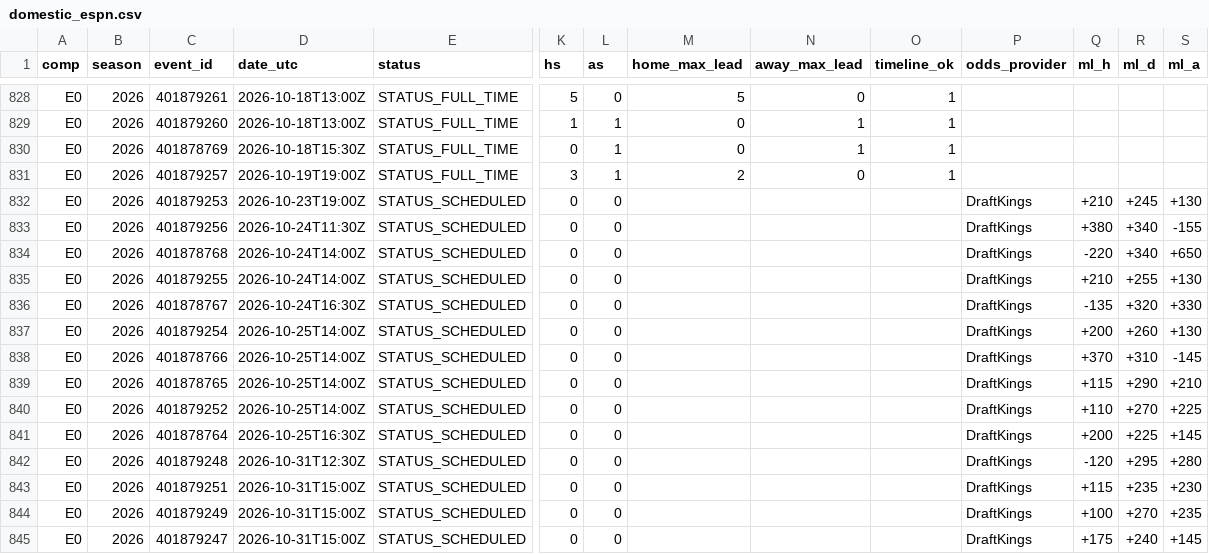
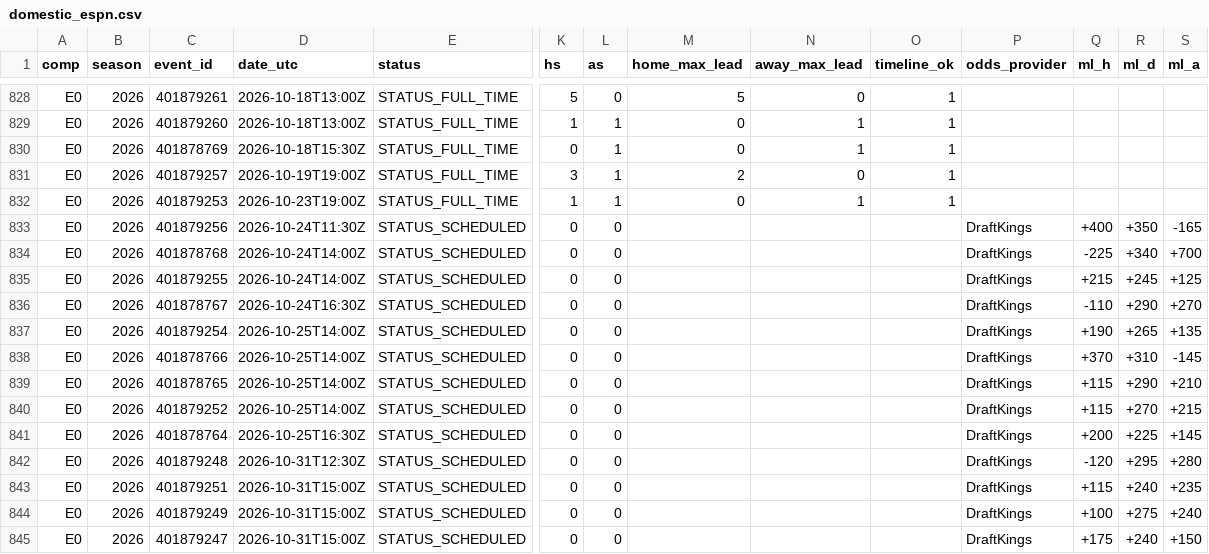
Before and after one commit to miguell2001-flj/footquant-data, a CSV file: data/domestic_espn.csv, drawn as a sheet; only a part is shown, gaps mark what is left out; the diff covers the shown part only; the diff names each change by its address in the sheet, - before the commit and + after, or states it on an @@ line.

Commit message:
data 2026-10-24 07:00

```diff
--- a/data/domestic_espn.csv
+++ b/data/domestic_espn.csv
-E832 (status): STATUS_SCHEDULED
+E832 (status): STATUS_FULL_TIME
-K832 (hs): 0
+K832 (hs): 1
-L832 (as): 0
+L832 (as): 1
-M832 (home_max_lead): (empty)
+M832 (home_max_lead): 0
-N832 (away_max_lead): (empty)
+N832 (away_max_lead): 1
-O832 (timeline_ok): (empty)
+O832 (timeline_ok): 1
-P832 (odds_provider): DraftKings
+P832 (odds_provider): (empty)
-Q832 (ml_h): +210
+Q832 (ml_h): (empty)
-R832 (ml_d): +245
+R832 (ml_d): (empty)
-S832 (ml_a): +130
+S832 (ml_a): (empty)
-Q833 (ml_h): +380
+Q833 (ml_h): +400
-R833 (ml_d): +340
+R833 (ml_d): +350
-S833 (ml_a): -155
+S833 (ml_a): -165
-Q834 (ml_h): -220
+Q834 (ml_h): -225
-S834 (ml_a): +650
+S834 (ml_a): +700
-Q835 (ml_h): +210
+Q835 (ml_h): +215
-R835 (ml_d): +255
+R835 (ml_d): +245
-S835 (ml_a): +130
+S835 (ml_a): +125
-Q836 (ml_h): -135
+Q836 (ml_h): -110
-R836 (ml_d): +320
+R836 (ml_d): +290
-S836 (ml_a): +330
+S836 (ml_a): +270
-Q837 (ml_h): +200
+Q837 (ml_h): +190
-R837 (ml_d): +260
+R837 (ml_d): +265
-S837 (ml_a): +130
+S837 (ml_a): +135
-Q840 (ml_h): +110
+Q840 (ml_h): +115
-S840 (ml_a): +225
+S840 (ml_a): +215
-R843 (ml_d): +235
+R843 (ml_d): +240
-S843 (ml_a): +230
+S843 (ml_a): +235
-R844 (ml_d): +270
+R844 (ml_d): +275
-S844 (ml_a): +235
+S844 (ml_a): +240
-S845 (ml_a): +145
+S845 (ml_a): +150
```
Also changed, not shown: 123 edited cells elsewhere in this file, data/uefa_espn.csv, 1 other file.
